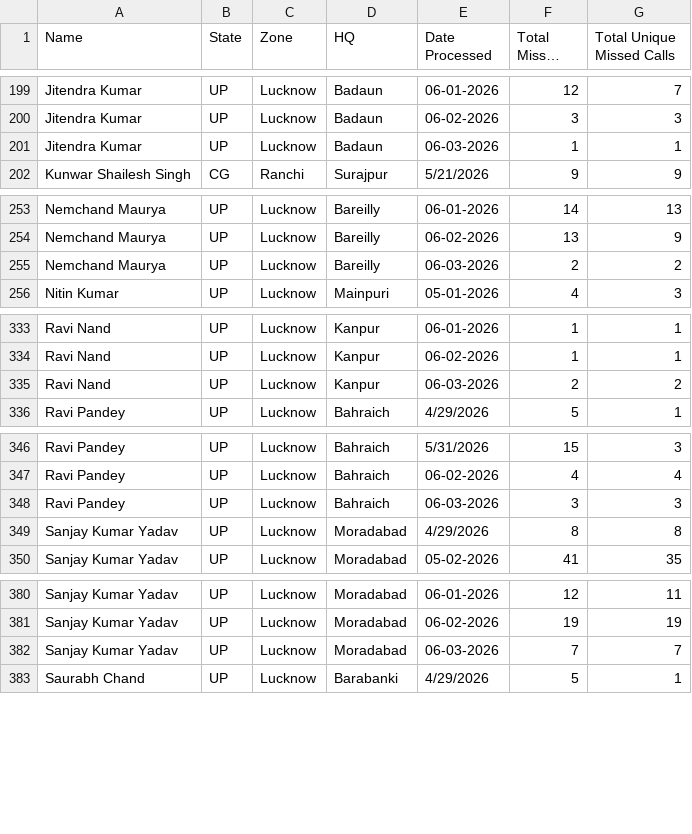
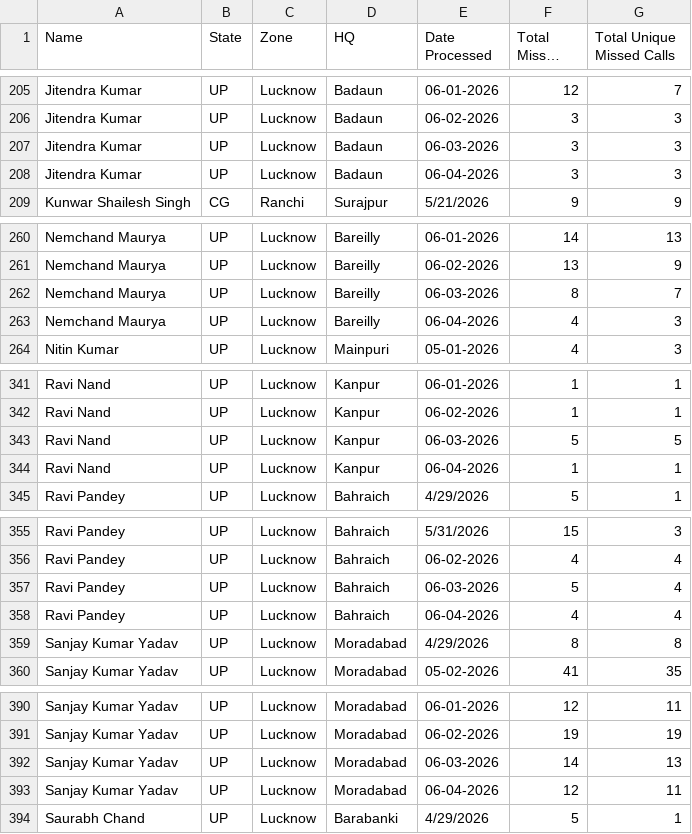
Before and after one commit to projectquicksilver/Shriram_Bioseed_Dashboard, a CSV file: public/reference.csv, drawn as a sheet; only a part is shown, gaps mark what is left out; long unchanged cells end in …; the diff covers the shown part only.

```diff
--- a/public/reference.csv
+++ b/public/reference.csv
@@ -200,3 +206,4 @@ Jitendra Kumar,UP,Lucknow,Badaun,06-01-2026,12,7
 Jitendra Kumar,UP,Lucknow,Badaun,06-02-2026,3,3
-Jitendra Kumar,UP,Lucknow,Badaun,06-03-2026,1,1
+Jitendra Kumar,UP,Lucknow,Badaun,06-03-2026,3,3
+Jitendra Kumar,UP,Lucknow,Badaun,06-04-2026,3,3
 Kunwar Shailesh Singh,CG,Ranchi,Surajpur,5/21/2026,9,9
@@ -254,3 +261,4 @@ Nemchand Maurya,UP,Lucknow,Bareilly,06-01-2026,14,13
 Nemchand Maurya,UP,Lucknow,Bareilly,06-02-2026,13,9
-Nemchand Maurya,UP,Lucknow,Bareilly,06-03-2026,2,2
+Nemchand Maurya,UP,Lucknow,Bareilly,06-03-2026,8,7
+Nemchand Maurya,UP,Lucknow,Bareilly,06-04-2026,4,3
 Nitin Kumar,UP,Lucknow,Mainpuri,05-01-2026,4,3
@@ -334,3 +342,4 @@ Ravi Nand,UP,Lucknow,Kanpur,06-01-2026,1,1
 Ravi Nand,UP,Lucknow,Kanpur,06-02-2026,1,1
-Ravi Nand,UP,Lucknow,Kanpur,06-03-2026,2,2
+Ravi Nand,UP,Lucknow,Kanpur,06-03-2026,5,5
+Ravi Nand,UP,Lucknow,Kanpur,06-04-2026,1,1
 Ravi Pandey,UP,Lucknow,Bahraich,4/29/2026,5,1
@@ -347,3 +356,4 @@ Ravi Pandey,UP,Lucknow,Bahraich,5/31/2026,15,3
 Ravi Pandey,UP,Lucknow,Bahraich,06-02-2026,4,4
-Ravi Pandey,UP,Lucknow,Bahraich,06-03-2026,3,3
+Ravi Pandey,UP,Lucknow,Bahraich,06-03-2026,5,4
+Ravi Pandey,UP,Lucknow,Bahraich,06-04-2026,4,4
 Sanjay Kumar Yadav,UP,Lucknow,Moradabad,4/29/2026,8,8
@@ -381,3 +391,4 @@ Sanjay Kumar Yadav,UP,Lucknow,Moradabad,06-01-2026,12,11
 Sanjay Kumar Yadav,UP,Lucknow,Moradabad,06-02-2026,19,19
-Sanjay Kumar Yadav,UP,Lucknow,Moradabad,06-03-2026,7,7
+Sanjay Kumar Yadav,UP,Lucknow,Moradabad,06-03-2026,14,13
+Sanjay Kumar Yadav,UP,Lucknow,Moradabad,06-04-2026,12,11
 Saurabh Chand,UP,Lucknow,Barabanki,4/29/2026,5,1
```
Also changed, not shown: 12 added rows and 17 edited cells elsewhere in this file, 2 other files.
